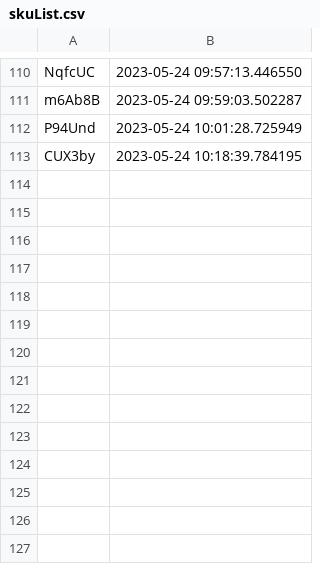
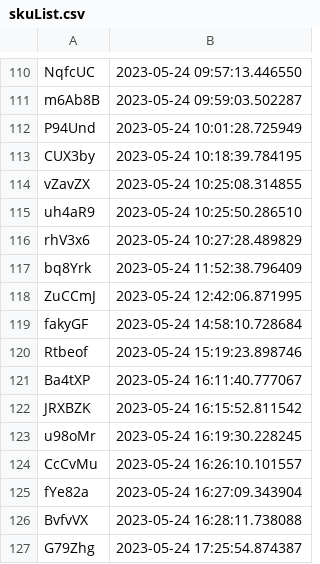
Before and after one commit to Ventiseidieci/Flasher-master, a CSV file: Flasher/configuration/skuList.csv, drawn as a sheet; only a part is shown, gaps mark what is left out; the diff names each change by its address in the sheet, - before the commit and + after, or states it on an @@ line.

```diff
--- a/Flasher/configuration/skuList.csv
+++ b/Flasher/configuration/skuList.csv
+row 114: vZavZX | 2023-05-24 10:25:08.314855
+row 115: uh4aR9 | 2023-05-24 10:25:50.286510
+row 116: rhV3x6 | 2023-05-24 10:27:28.489829
+row 117: bq8Yrk | 2023-05-24 11:52:38.796409
+row 118: ZuCCmJ | 2023-05-24 12:42:06.871995
+row 119: fakyGF | 2023-05-24 14:58:10.728684
+row 120: Rtbeof | 2023-05-24 15:19:23.898746
+row 121: Ba4tXP | 2023-05-24 16:11:40.777067
+row 122: JRXBZK | 2023-05-24 16:15:52.811542
+row 123: u98oMr | 2023-05-24 16:19:30.228245
+row 124: CcCvMu | 2023-05-24 16:26:10.101557
+row 125: fYe82a | 2023-05-24 16:27:09.343904
+row 126: BvfvVX | 2023-05-24 16:28:11.738088
+row 127: G79Zhg | 2023-05-24 17:25:54.874387
```
Also changed, not shown: 14 other files.
